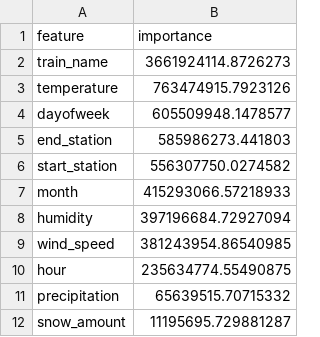
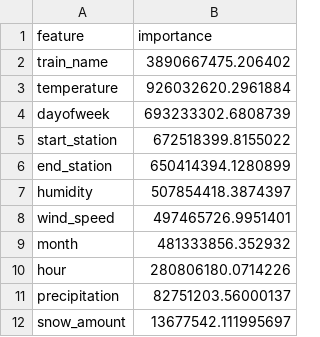
Before and after one commit to TheTastyHanuta/ML-4-B, a CSV file: models/metrics/lightgbm_feature_importance_delay_minutes.csv, drawn as a sheet.

Commit message:
New models with more data

```diff
--- a/models/metrics/lightgbm_feature_importance_delay_minutes.csv
+++ b/models/metrics/lightgbm_feature_importance_delay_minutes.csv
@@ -1,12 +1,12 @@
 feature,importance
-train_name,3661924114.8726273
-temperature,763474915.7923126
-dayofweek,605509948.1478577
-end_station,585986273.441803
-start_station,556307750.0274582
-month,415293066.57218933
-humidity,397196684.72927094
-wind_speed,381243954.86540985
-hour,235634774.55490875
-precipitation,65639515.70715332
-snow_amount,11195695.729881287
+train_name,3890667475.206402
+temperature,926032620.2961884
+dayofweek,693233302.6808739
+start_station,672518399.8155022
+end_station,650414394.1280899
+humidity,507854418.3874397
+wind_speed,497465726.9951401
+month,481333856.352932
+hour,280806180.0714226
+precipitation,82751203.56000137
+snow_amount,13677542.111995697
```
Also changed, not shown: 2 other files.
